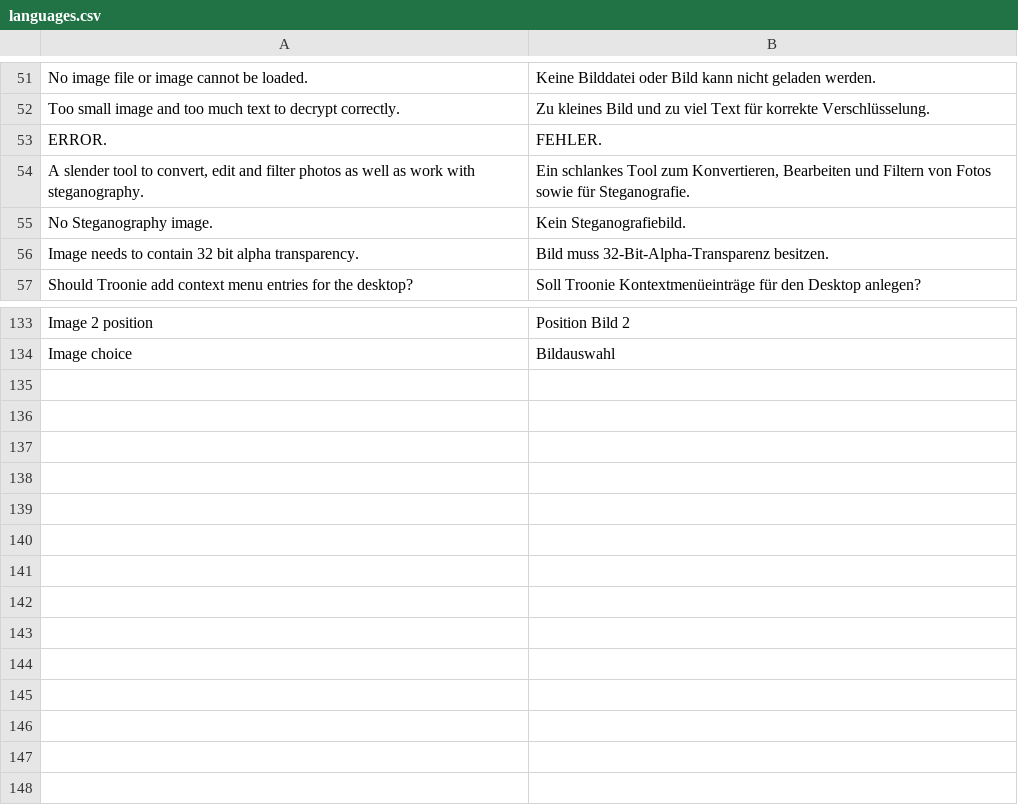
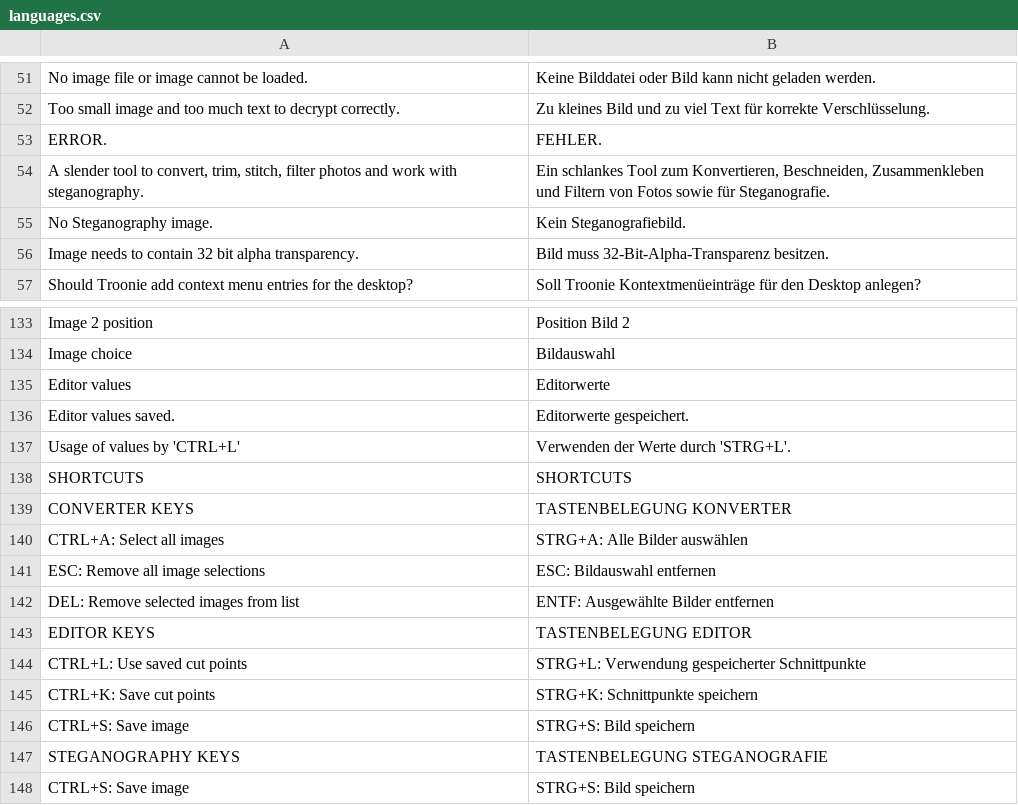
Before and after one commit to troonie/troonie, a CSV file: Troonie_Lib/languages.csv, drawn as a sheet; only a part is shown, gaps mark what is left out.

Commit message:
[Config merge, Desktop menu, AboutDialog] - ConfigEdit- and ConfiConvert-class merged - AboutDialog improved, also with information about key shortcuts - Generating Desktop context menu also provided in EditWidget now

```diff
--- a/Troonie_Lib/languages.csv
+++ b/Troonie_Lib/languages.csv
@@ -53,3 +53,3 @@ Too small image and too much text to decrypt correctly.;Zu kleines Bild und zu v
 ERROR.;FEHLER.
-A slender tool to convert, edit and filter photos as well as work with steganography.;Ein schlankes Tool zum Konvertieren, Bearbeiten und Filtern von Fotos sowie für Steganografie.
+A slender tool to convert, trim, stitch, filter photos and work with steganography.;Ein schlankes Tool zum Konvertieren, Beschneiden, Zusammenkleben und Filtern von Fotos sowie für Steganografie.
 No Steganography image.;Kein Steganografiebild.
@@ -134 +134,15 @@ Image 2 position;Position Bild 2
 Image choice;Bildauswahl
+Editor values;Editorwerte
+Editor values saved.;Editorwerte gespeichert.
+Usage of values by 'CTRL+L';Verwenden der Werte durch 'STRG+L'.
+SHORTCUTS;SHORTCUTS
+CONVERTER KEYS;TASTENBELEGUNG KONVERTER
+CTRL+A: Select all images;STRG+A: Alle Bilder auswählen
+ESC: Remove all image selections;ESC: Bildauswahl entfernen
+DEL: Remove selected images from list;ENTF: Ausgewählte Bilder entfernen
+EDITOR KEYS;TASTENBELEGUNG EDITOR
+CTRL+L: Use saved cut points;STRG+L: Verwendung gespeicherter Schnittpunkte
+CTRL+K: Save cut points;STRG+K: Schnittpunkte speichern
+CTRL+S: Save image;STRG+S: Bild speichern
+STEGANOGRAPHY KEYS;TASTENBELEGUNG STEGANOGRAFIE
+CTRL+S: Save image;STRG+S: Bild speichern
```
Also changed, not shown: 27 other files.
